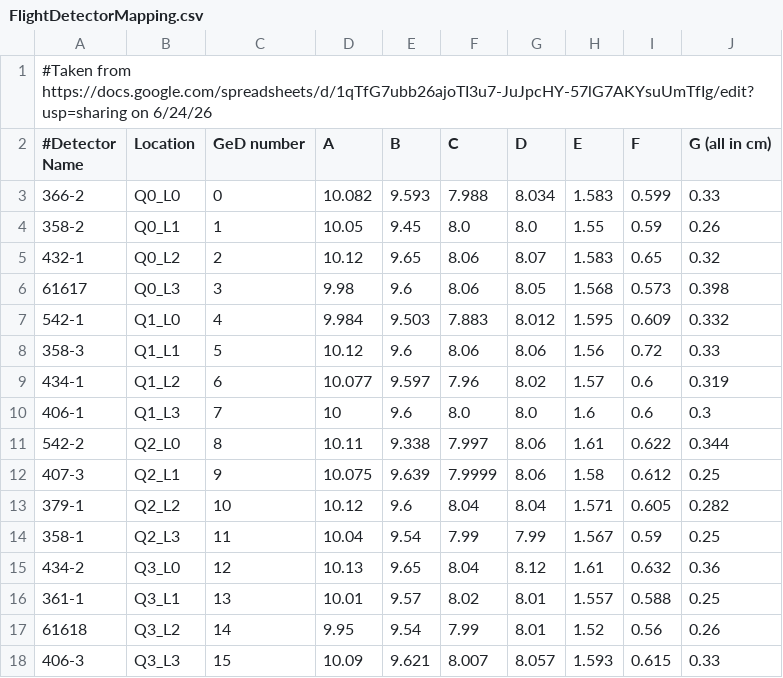
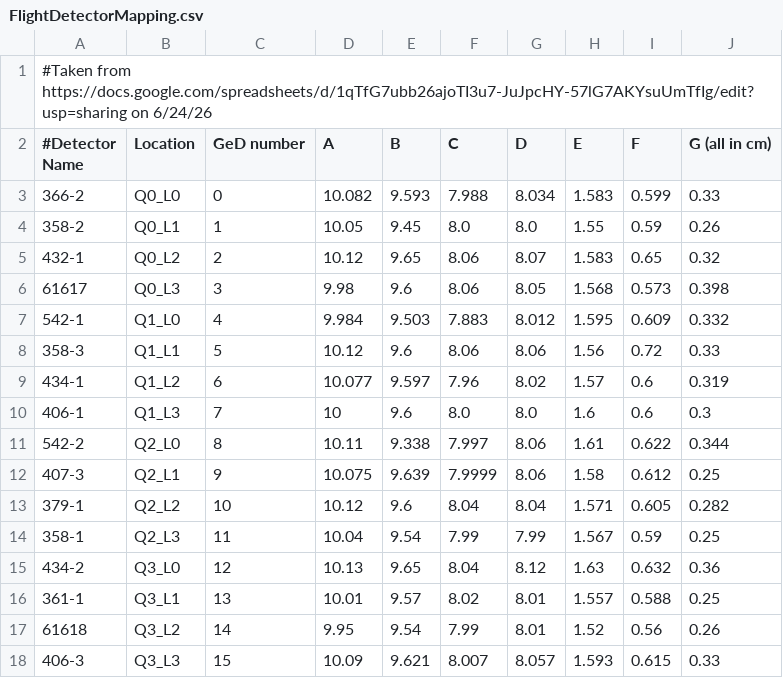
Before and after one commit to ckierans/massmodel-cosi-payload, a CSV file: FlightDetectorMapping.csv, drawn as a sheet.

Commit message:
Fix value of 434-2: assuming 16.3mm instead of 16.1mm

```diff
--- a/FlightDetectorMapping.csv
+++ b/FlightDetectorMapping.csv
@@ -14,3 +14,3 @@
 358-1,Q2_L3,11,10.04,9.54,7.99,7.99,1.567,0.59,0.25
-434-2,Q3_L0,12,10.13,9.65,8.04,8.12,1.61,0.632,0.36
+434-2,Q3_L0,12,10.13,9.65,8.04,8.12,1.63,0.632,0.36
 361-1,Q3_L1,13,10.01,9.57,8.02,8.01,1.557,0.588,0.25
```
Also changed, not shown: 1 other file.
